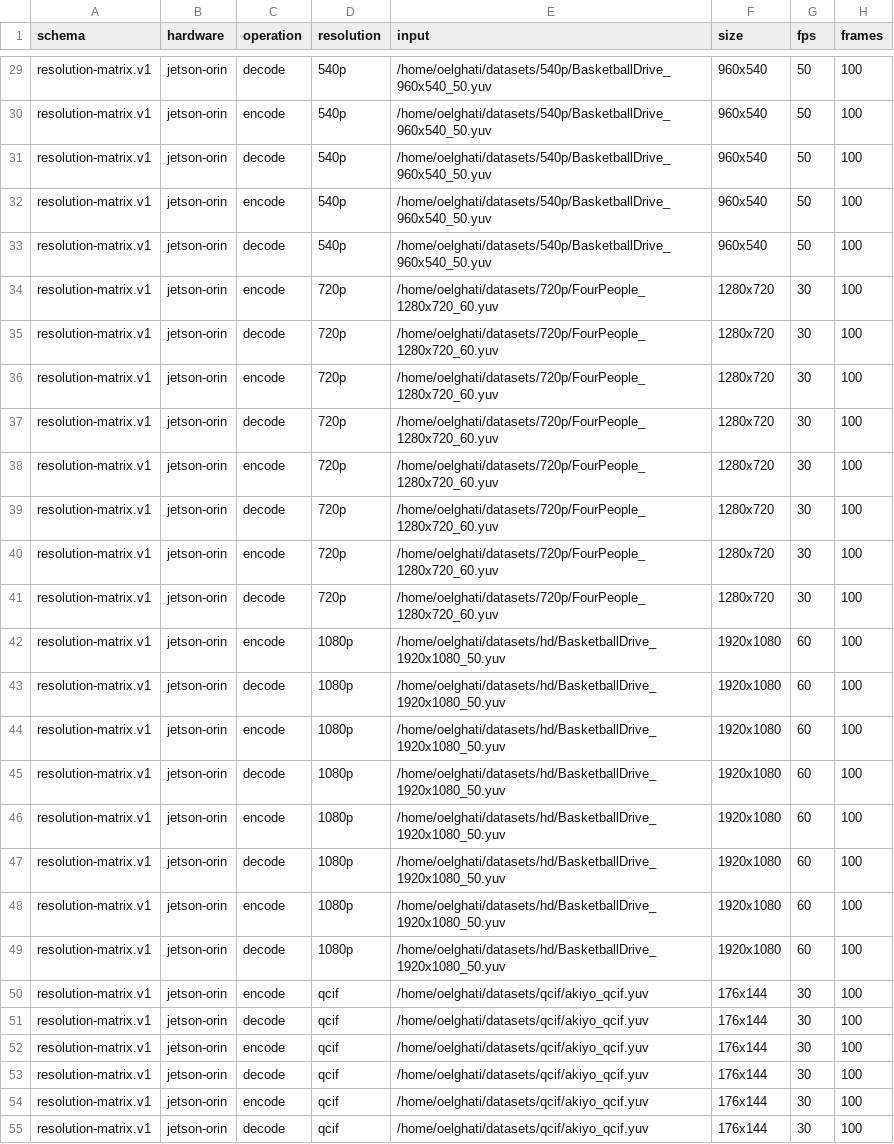
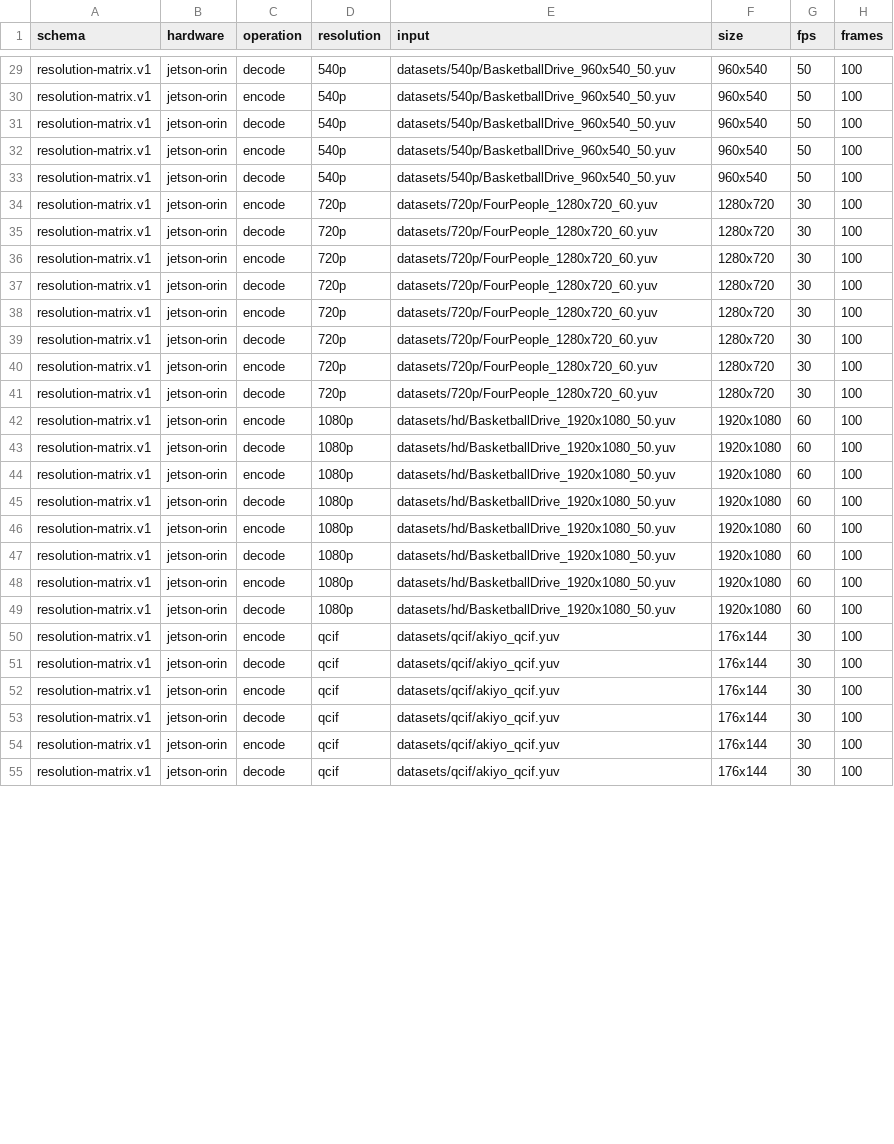
Before and after one commit to 0elghati/nvcr, a CSV file: results/jetson-orin/nvcr/data/results.csv, drawn as a sheet; only a part is shown, gaps mark what is left out; the diff covers the shown part only; the diff names each change by its address in the sheet, - before the commit and + after, or states it on an @@ line.

```diff
--- a/results/jetson-orin/nvcr/data/results.csv
+++ b/results/jetson-orin/nvcr/data/results.csv
-E29:E33 (input): /home/oelghati/datasets/540p/BasketballDrive_960x540_50.yuv
+E29:E33 (input): datasets/540p/BasketballDrive_960x540_50.yuv
-E34:E41 (input): /home/oelghati/datasets/720p/FourPeople_1280x720_60.yuv
+E34:E41 (input): datasets/720p/FourPeople_1280x720_60.yuv
-E42:E49 (input): /home/oelghati/datasets/hd/BasketballDrive_1920x1080_50.yuv
+E42:E49 (input): datasets/hd/BasketballDrive_1920x1080_50.yuv
-E50:E55 (input): /home/oelghati/datasets/qcif/akiyo_qcif.yuv
+E50:E55 (input): datasets/qcif/akiyo_qcif.yuv
```
Also changed, not shown: 117 edited cells elsewhere in this file, results/rtx4070/nvcr/data/results.csv, results/rtx4070/results.csv, 38 other files.
